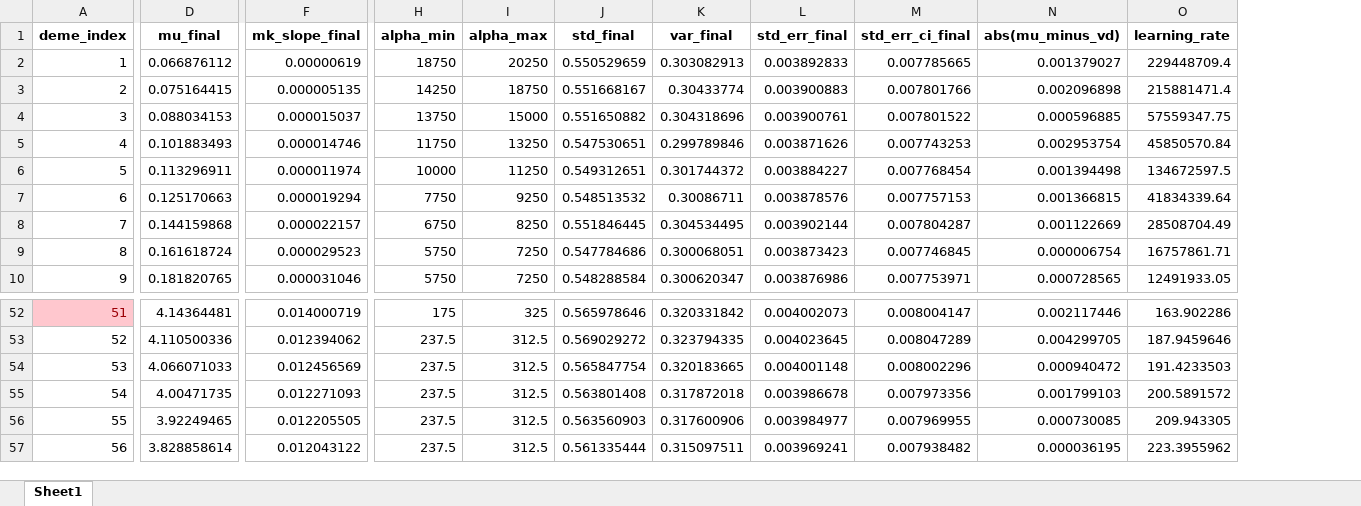
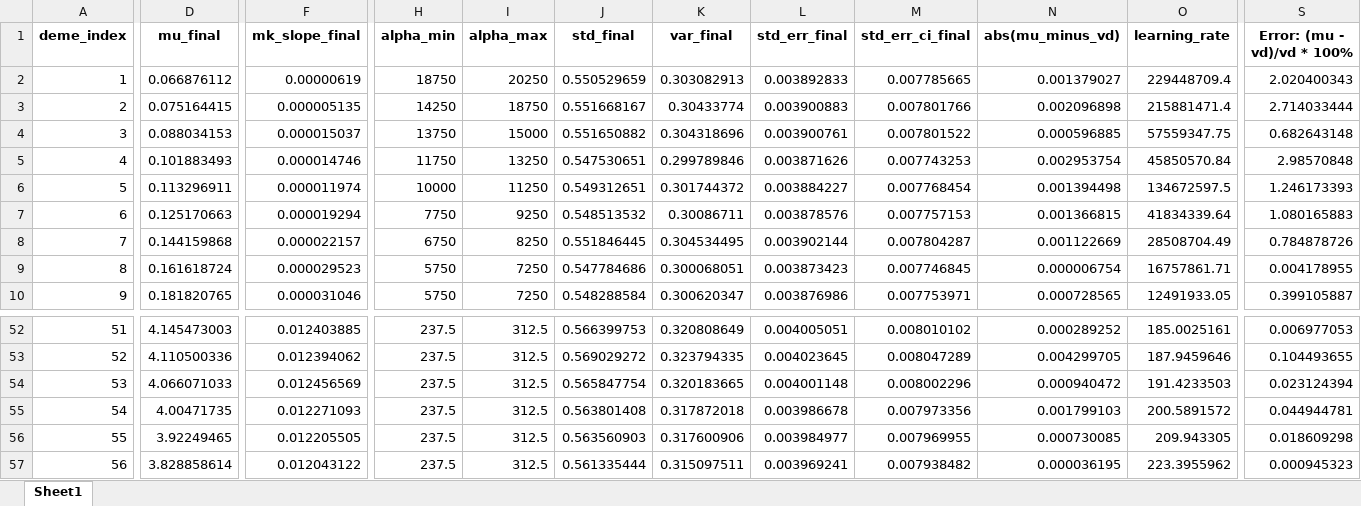
Before and after one commit to Frood-for-Thought/Bac_Evol_SSA, an Excel workbook: DDM GD Find Alpha Rebuild/all_deme_alpha_results_summary.xlsx, sheet Sheet1, drawn as a sheet; only a part is shown, gaps mark what is left out; values as stored, in another font and other column widths than the file's, no borders; the diff covers the shown part only; the diff names each change by its address in the sheet, - before the commit and + after, or states it on an @@ line.

Commit message:
Update all_deme_alpha_results_summary.xlsx

```diff
--- a/DDM GD Find Alpha Rebuild/all_deme_alpha_results_summary.xlsx (sheet Sheet1)
+++ b/DDM GD Find Alpha Rebuild/all_deme_alpha_results_summary.xlsx (sheet Sheet1)
+column S (Error: (mu - vd)/vd * 100%), rows 2-10: 2.020400343 | 2.714033444 | 0.682643148 | 2.98570848 | 1.246173393 | 1.080165883 | 0.784878726 | 0.004178955 | 0.399105887; rows 52-57: 0.006977053 | 0.104493655 | 0.023124394 | 0.044944781 | 0.018609298 | 0.000945323
@@ A52 fill: #FFC7CE → none, text colour: #9C0006 → black @@
-D52 (mu_final): 4.14364481
+D52 (mu_final): 4.145473003
-F52 (mk_slope_final): 0.014000719
+F52 (mk_slope_final): 0.012403885
-H52 (alpha_min): 175
+H52 (alpha_min): 237.5
-I52 (alpha_max): 325
+I52 (alpha_max): 312.5
-J52 (std_final): 0.565978646
+J52 (std_final): 0.566399753
-K52 (var_final): 0.320331842
+K52 (var_final): 0.320808649
-L52 (std_err_final): 0.004002073
+L52 (std_err_final): 0.004005051
-M52 (std_err_ci_final): 0.008004147
+M52 (std_err_ci_final): 0.008010102
-N52 (abs(mu_minus_vd)): 0.002117446
+N52 (abs(mu_minus_vd)): 0.000289252
-O52 (learning_rate): 163.902286
+O52 (learning_rate): 185.0025161
```
Also changed, not shown: 1 added row, 1 removed row, 74 edited cells and cell formats elsewhere in this sheet.
